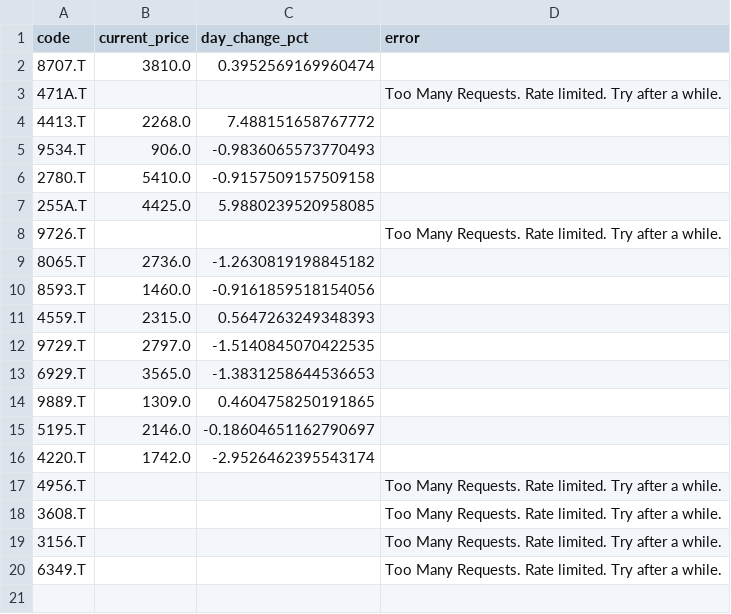
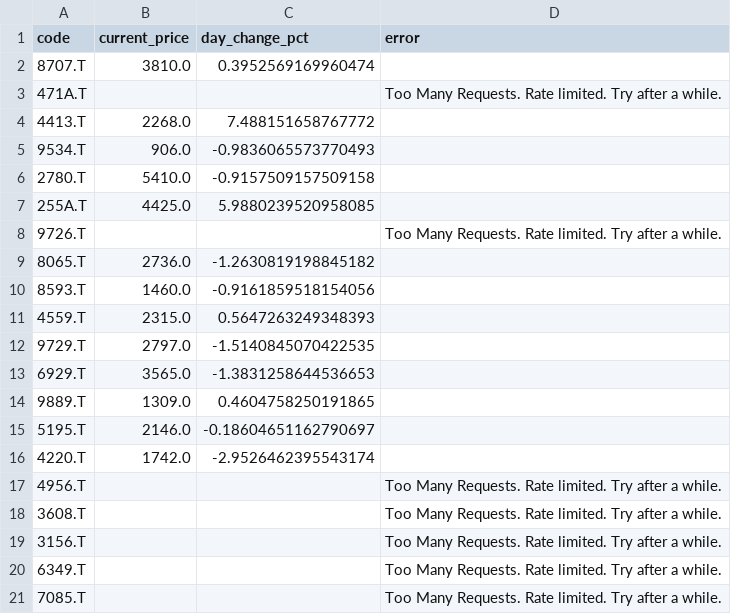
Before and after one commit to kaminoitte55sai-cmd/turtle-tool, a CSV file: fundamental_list.csv, drawn as a sheet.

Commit message:
Update watchlist

```diff
--- a/fundamental_list.csv
+++ b/fundamental_list.csv
@@ -20 +20,2 @@
 6349.T,,,Too Many Requests. Rate limited. Try after a while.
+7085.T,,,Too Many Requests. Rate limited. Try after a while.
```
